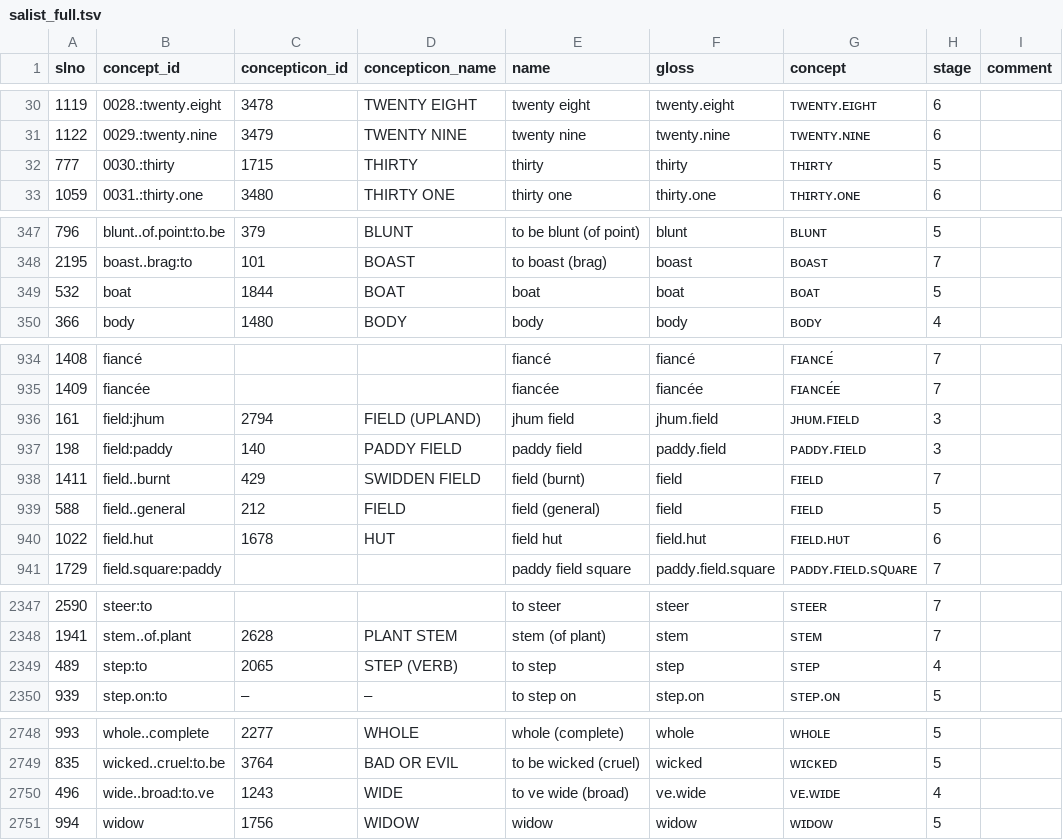
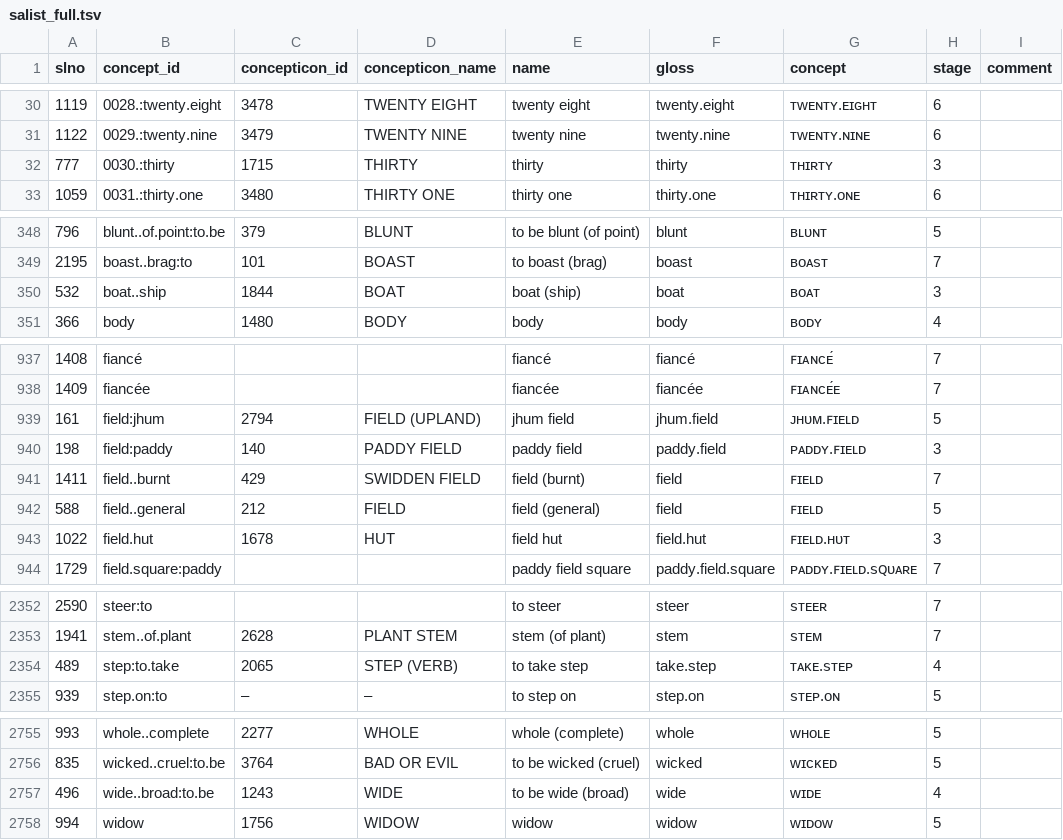
Before and after one commit to patkaiist/salist, a TSV file: lists/salist_full.tsv, drawn as a sheet; only a part is shown, gaps mark what is left out; addresses are those after the commit; the diff covers the shown part only; the diff names each change by its address in the sheet, - before the commit and + after, or states it on an @@ line.

```diff
--- a/lists/salist_full.tsv
+++ b/lists/salist_full.tsv
-H32 (stage): 5
+H32 (stage): 3
-B350 (concept_id): boat
+B350 (concept_id): boat..ship
-E350 (name): boat
+E350 (name): boat (ship)
-H350 (stage): 5
+H350 (stage): 3
-H939 (stage): 3
+H939 (stage): 5
-H943 (stage): 6
+H943 (stage): 3
-B2354 (concept_id): step:to
+B2354 (concept_id): step:to.take
-E2354 (name): to step
+E2354 (name): to take step
-F2354 (gloss): step
+F2354 (gloss): take.step
-G2354 (concept): ꜱᴛᴇᴘ
+G2354 (concept): ᴛᴀᴋᴇ.ꜱᴛᴇᴘ
-B2757 (concept_id): wide..broad:to.ve
+B2757 (concept_id): wide..broad:to.be
-E2757 (name): to ve wide (broad)
+E2757 (name): to be wide (broad)
-F2757 (gloss): ve.wide
+F2757 (gloss): wide
-G2757 (concept): ᴠᴇ.ᴡɪᴅᴇ
+G2757 (concept): ᴡɪᴅᴇ
```
Also changed, not shown: 7 added rows, 1 removed row and 42 edited cells elsewhere in this file, lists/salist_1000.tsv, lists/salist_350.tsv, 1 other file.
